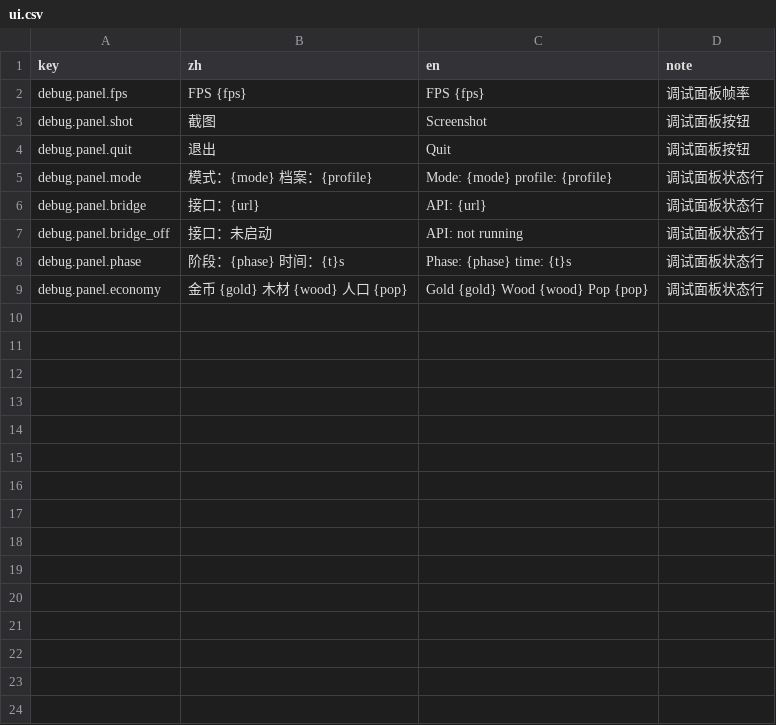
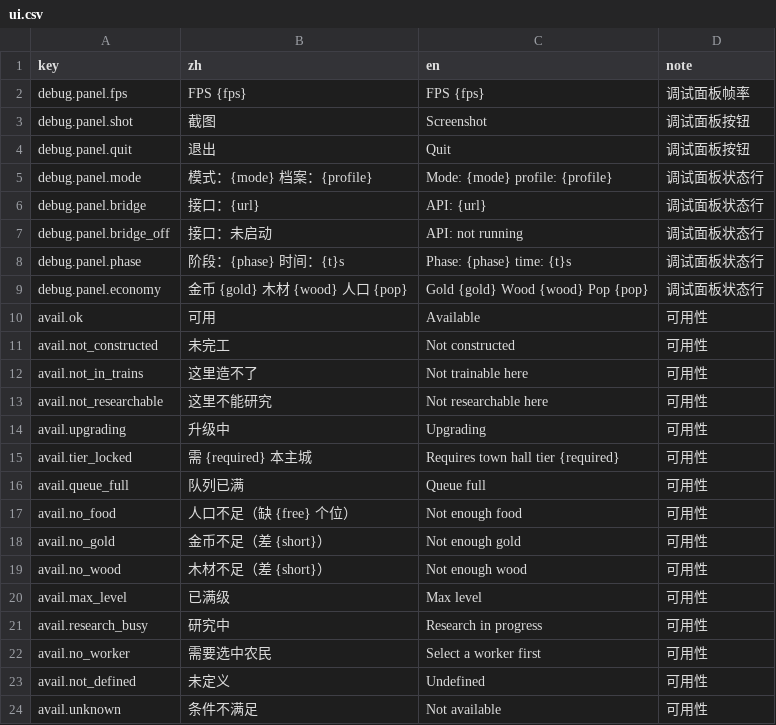
Before and after one commit to lizhimin100/3d-rts-youxi, a CSV file: Content/i18n/ui.csv, drawn as a sheet.

```diff
--- a/Content/i18n/ui.csv
+++ b/Content/i18n/ui.csv
@@ -9 +9,16 @@ debug.panel.phase,阶段：{phase}  时间：{t}s,Phase: {phase}  time: {t}s,调
 debug.panel.economy,金币 {gold}  木材 {wood}  人口 {pop},Gold {gold}  Wood {wood}  Pop {pop},调试面板状态行
+avail.ok,可用,Available,可用性
+avail.not_constructed,未完工,Not constructed,可用性
+avail.not_in_trains,这里造不了,Not trainable here,可用性
+avail.not_researchable,这里不能研究,Not researchable here,可用性
+avail.upgrading,升级中,Upgrading,可用性
+avail.tier_locked,需 {required} 本主城,Requires town hall tier {required},可用性
+avail.queue_full,队列已满,Queue full,可用性
+avail.no_food,人口不足（缺 {free} 个位）,Not enough food,可用性
+avail.no_gold,金币不足（差 {short}）,Not enough gold,可用性
+avail.no_wood,木材不足（差 {short}）,Not enough wood,可用性
+avail.max_level,已满级,Max level,可用性
+avail.research_busy,研究中,Research in progress,可用性
+avail.no_worker,需要选中农民,Select a worker first,可用性
+avail.not_defined,未定义,Undefined,可用性
+avail.unknown,条件不满足,Not available,可用性
```
Also changed, not shown: 42 other files.
